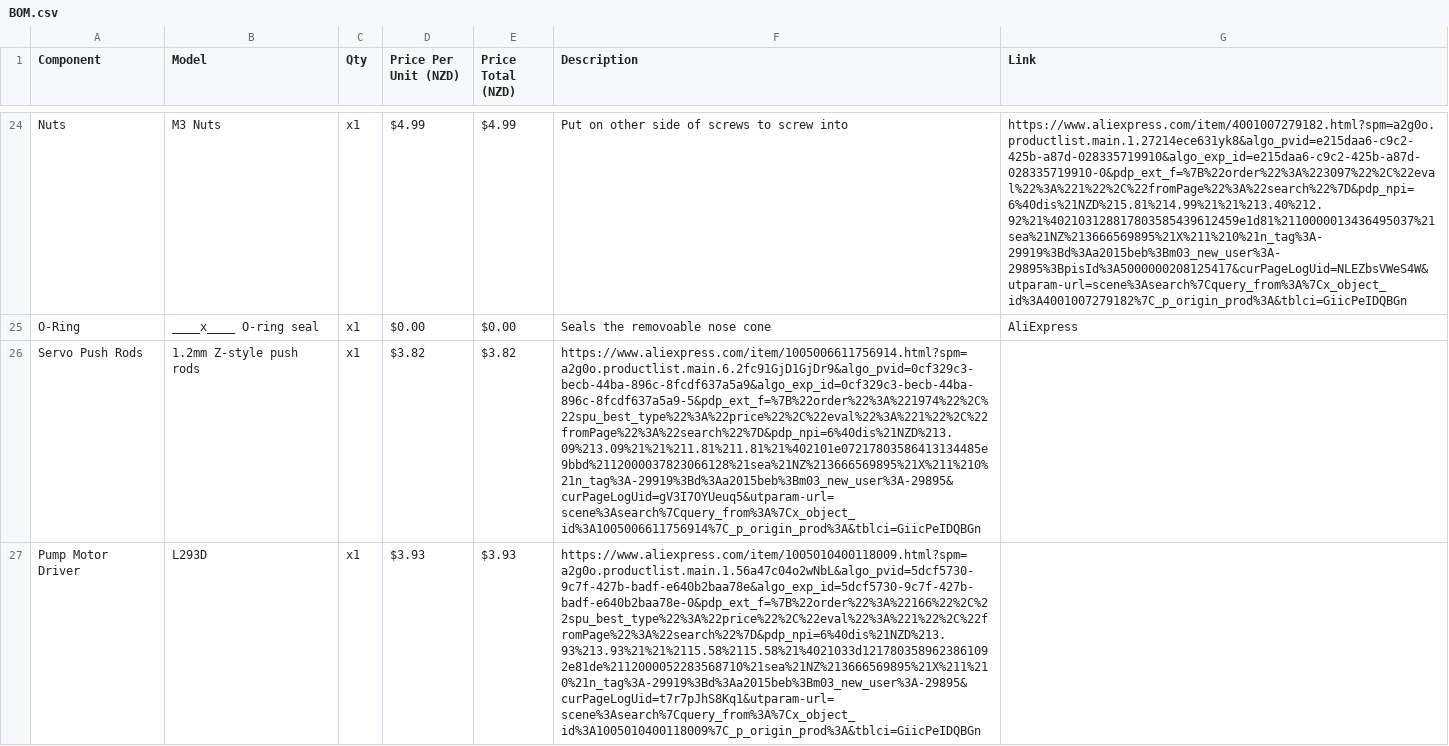
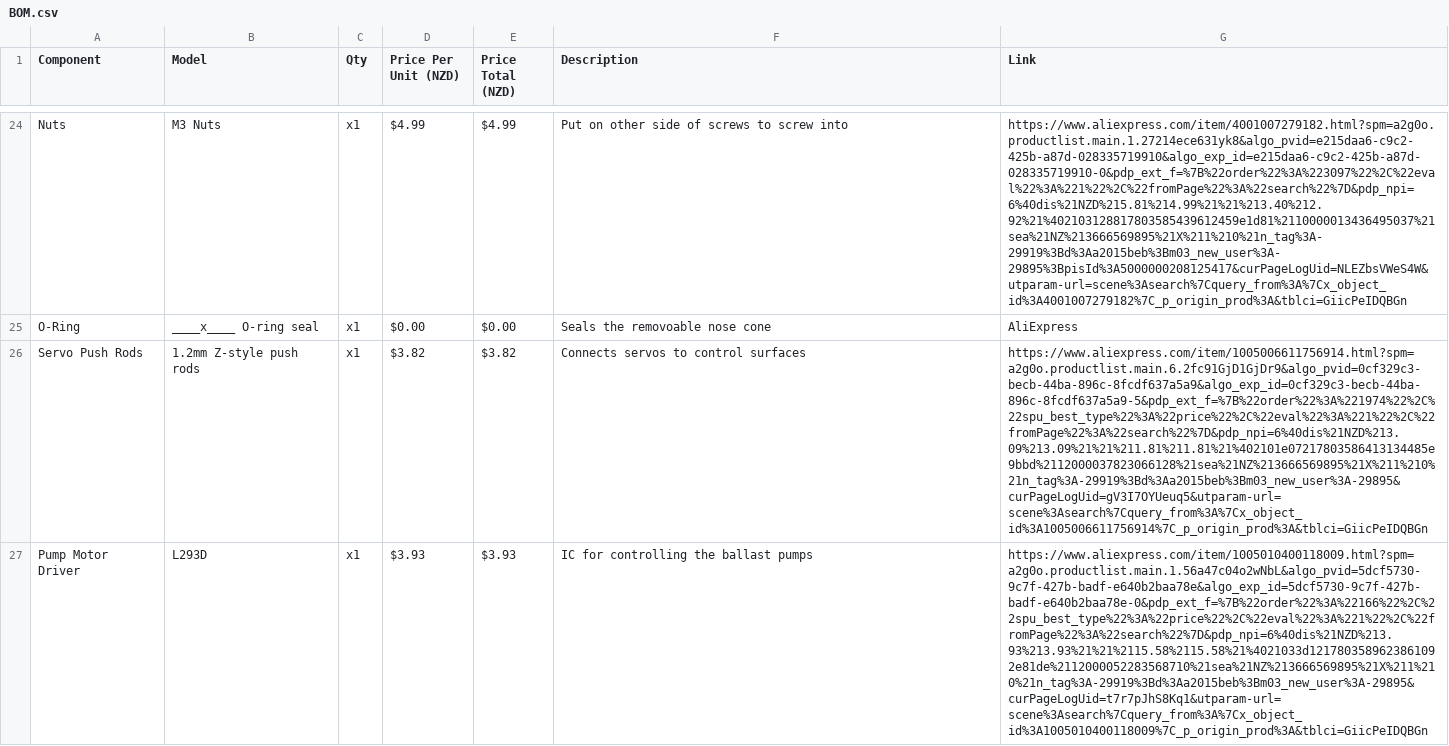
Before and after one commit to undergroundairlines/Njord-SAA, a CSV file: BOM.csv, drawn as a sheet; only a part is shown, gaps mark what is left out; the diff covers the shown part only; the diff names each change by its address in the sheet, - before the commit and + after, or states it on an @@ line.

Commit message:
Update BOM.csv

```diff
--- a/BOM.csv
+++ b/BOM.csv
-F26 (Description): https://www.aliexpress.com/item/1005006611756914.html?spm=a2g0o.productlist.main.6.2fc91GjD1GjDr9&algo_pvid=0cf329c3-becb-44ba-896c-8fcdf637a5a9&algo_exp_id=0cf329c3-becb-44ba-896c-8fcdf637a5a9-5&pdp_ext_f=%7B%22order%22%3A%221974%22%2C%22spu_best_type%22%3A%22price%22%2C%22eval%22%3A%221%22%2C%22fromPage%22%3A%22search%22%7D&pdp_npi=6%40dis%21NZD%213.09%213.09%21%21%211.81%211.81%21%402101e07217803586413134485e9bbd%2112000037823066128%21sea%21NZ%213666569895%21X%211%210%21n_tag%3A-29919%3Bd%3Aa2015beb%3Bm03_new_user%3A-29895&curPageLogUid=gV3I7OYUeuq5&utparam-url=scene%3Asearch%7Cquery_from%3A%7Cx_object_id%3A1005006611756914%7C_p_origin_prod%3A&tblci=GiicPeIDQBGn
+F26 (Description): Connects servos to control surfaces
-G26 (Link): (empty)
+G26 (Link): https://www.aliexpress.com/item/1005006611756914.html?spm=a2g0o.productlist.main.6.2fc91GjD1GjDr9&algo_pvid=0cf329c3-becb-44ba-896c-8fcdf637a5a9&algo_exp_id=0cf329c3-becb-44ba-896c-8fcdf637a5a9-5&pdp_ext_f=%7B%22order%22%3A%221974%22%2C%22spu_best_type%22%3A%22price%22%2C%22eval%22%3A%221%22%2C%22fromPage%22%3A%22search%22%7D&pdp_npi=6%40dis%21NZD%213.09%213.09%21%21%211.81%211.81%21%402101e07217803586413134485e9bbd%2112000037823066128%21sea%21NZ%213666569895%21X%211%210%21n_tag%3A-29919%3Bd%3Aa2015beb%3Bm03_new_user%3A-29895&curPageLogUid=gV3I7OYUeuq5&utparam-url=scene%3Asearch%7Cquery_from%3A%7Cx_object_id%3A1005006611756914%7C_p_origin_prod%3A&tblci=GiicPeIDQBGn
-F27 (Description): https://www.aliexpress.com/item/1005010400118009.html?spm=a2g0o.productlist.main.1.56a47c04o2wNbL&algo_pvid=5dcf5730-9c7f-427b-badf-e640b2baa78e&algo_exp_id=5dcf5730-9c7f-427b-badf-e640b2baa78e-0&pdp_ext_f=%7B%22order%22%3A%22166%22%2C%22spu_best_type%22%3A%22price%22%2C%22eval%22%3A%221%22%2C%22fromPage%22%3A%22search%22%7D&pdp_npi=6%40dis%21NZD%213.93%213.93%21%21%2115.58%2115.58%21%4021033d1217803589623861092e81de%2112000052283568710%21sea%21NZ%213666569895%21X%211%210%21n_tag%3A-29919%3Bd%3Aa2015beb%3Bm03_new_user%3A-29895&curPageLogUid=t7r7pJhS8Kq1&utparam-url=scene%3Asearch%7Cquery_from%3A%7Cx_object_id%3A1005010400118009%7C_p_origin_prod%3A&tblci=GiicPeIDQBGn
+F27 (Description): IC for controlling the ballast pumps
-G27 (Link): (empty)
+G27 (Link): https://www.aliexpress.com/item/1005010400118009.html?spm=a2g0o.productlist.main.1.56a47c04o2wNbL&algo_pvid=5dcf5730-9c7f-427b-badf-e640b2baa78e&algo_exp_id=5dcf5730-9c7f-427b-badf-e640b2baa78e-0&pdp_ext_f=%7B%22order%22%3A%22166%22%2C%22spu_best_type%22%3A%22price%22%2C%22eval%22%3A%221%22%2C%22fromPage%22%3A%22search%22%7D&pdp_npi=6%40dis%21NZD%213.93%213.93%21%21%2115.58%2115.58%21%4021033d1217803589623861092e81de%2112000052283568710%21sea%21NZ%213666569895%21X%211%210%21n_tag%3A-29919%3Bd%3Aa2015beb%3Bm03_new_user%3A-29895&curPageLogUid=t7r7pJhS8Kq1&utparam-url=scene%3Asearch%7Cquery_from%3A%7Cx_object_id%3A1005010400118009%7C_p_origin_prod%3A&tblci=GiicPeIDQBGn
```
Also changed, not shown: 2 edited cells elsewhere in this file.
